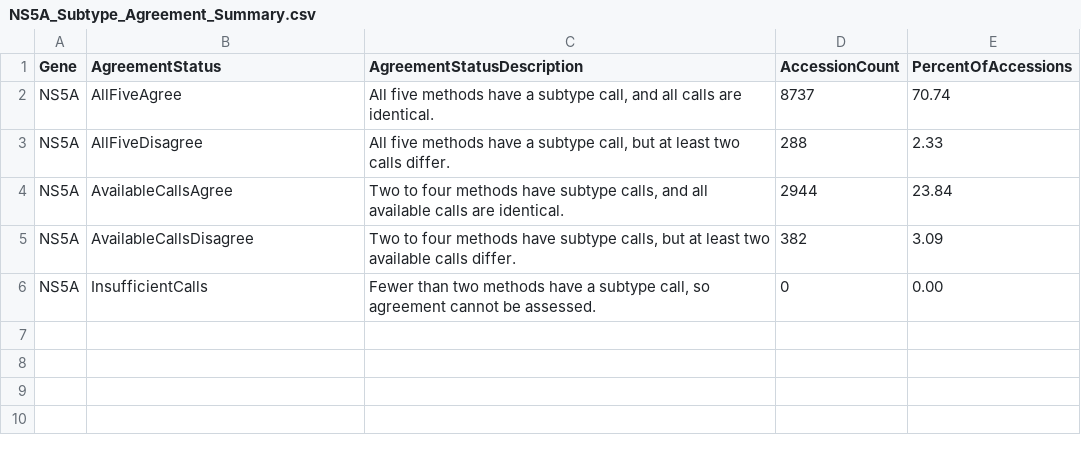
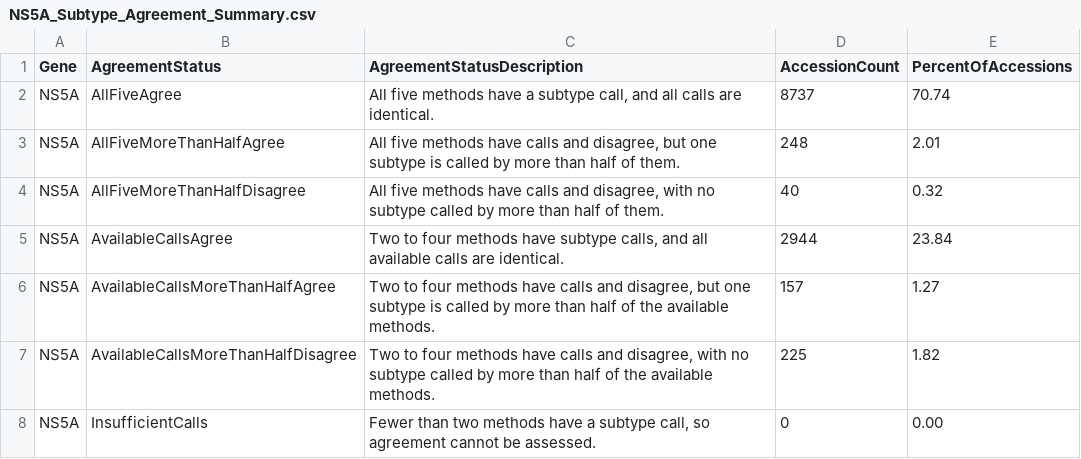
Before and after one commit to hivdb/HCV-GenBank-Skills, a CSV file: HCVData/subtyping-comparison/11-report-subtype-agreement/NS5A_Subtype_Agreement_Summary.csv, drawn as a sheet; removed rows and columns are numbered as before the commit, all else as after; the diff names each change by its address in the sheet, - before the commit and + after, or states it on an @@ line.

```diff
--- a/HCVData/subtyping-comparison/11-report-subtype-agreement/NS5A_Subtype_Agreement_Summary.csv
+++ b/HCVData/subtyping-comparison/11-report-subtype-agreement/NS5A_Subtype_Agreement_Summary.csv
-row 3: NS5A | AllFiveDisagree | All five methods have a subtype call, but at least two calls differ. | 288 | 2.33
+row 3: NS5A | AllFiveMoreThanHalfAgree | All five methods have calls and disagree, but one subtype is called by more than half of them. | 248 | 2.01
+row 4: NS5A | AllFiveMoreThanHalfDisagree | All five methods have calls and disagree, with no subtype called by more than half of them. | 40 | 0.32
-row 5: NS5A | AvailableCallsDisagree | Two to four methods have subtype calls, but at least two available calls differ. | 382 | 3.09
+row 6: NS5A | AvailableCallsMoreThanHalfAgree | Two to four methods have calls and disagree, but one subtype is called by more than half of the available methods. | 157 | 1.27
+row 7: NS5A | AvailableCallsMoreThanHalfDisagree | Two to four methods have calls and disagree, with no subtype called by more than half of the available methods. | 225 | 1.82
```
Also changed, not shown: HCVData/subtyping-comparison-all-ras/10-report-genotype-agreement/NS5A_Genotype_Agreement_Summary.csv, HCVData/subtyping-comparison-all-ras/10-report-genotype-agreement/NS5B_Genotype_Agreement_Summary.csv, 37 other files.
